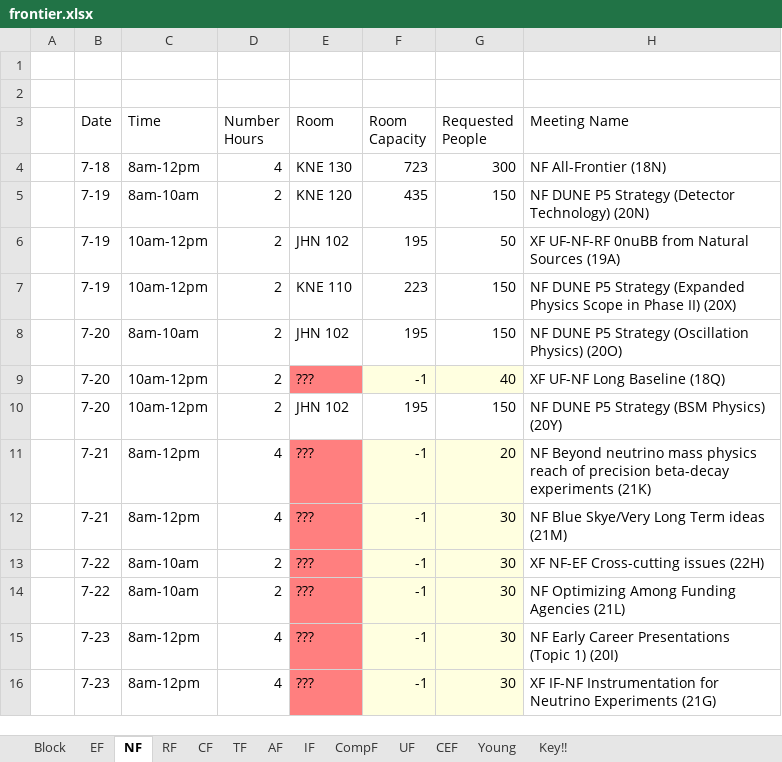
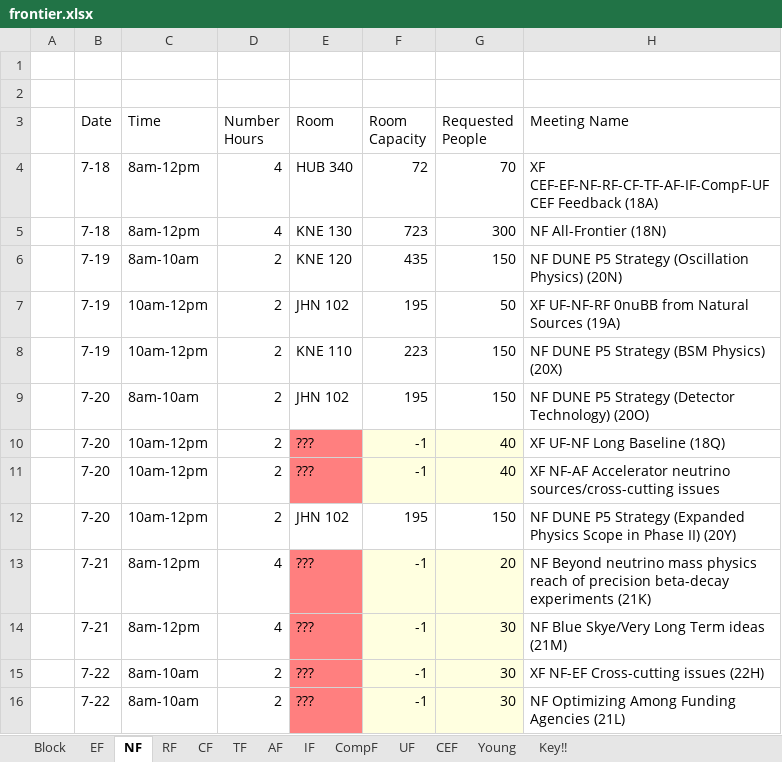
Before and after one commit to gordonwatts/seattlesnowmass2021.github.io, an Excel workbook: assets/schedule/frontier.xlsx, sheet NF, drawn as a sheet; only a part is shown; the shorter side is filled out with more unchanged rows; values as stored, in another font and other column widths than the file's, no borders; table styles not drawn; addresses are those after the commit; the diff names each change by its address in the sheet, - before the commit and + after, or states it on an @@ line.

```diff
--- a/assets/schedule/frontier.xlsx (sheet NF)
+++ b/assets/schedule/frontier.xlsx (sheet NF)
+row 4:  | 7-18 | 8am-12pm | 4 | HUB 340 | 72 | 70 | XF CEF-EF-NF-RF-CF-TF-AF-IF-CompF-UF CEF Feedback (18A)
-H6 (Meeting Name): …P5 Strategy (Detector Technology) (20N)
+H6 (Meeting Name): …P5 Strategy (Oscillation Physics) (20N)
-H8 (Meeting Name): …P5 Strategy (Expanded Physics Scope in Phase II) (20X)
+H8 (Meeting Name): …P5 Strategy (BSM Physics) (20X)
-H9 (Meeting Name): …P5 Strategy (Oscillation Physics) (20O)
+H9 (Meeting Name): …P5 Strategy (Detector Technology) (20O)
+row 11:  | 7-20 | 10am-12pm | 2 | ??? | -1 | 40 | XF NF-AF Accelerator neutrino sources/cross-cutting issues
-H12 (Meeting Name): …P5 Strategy (BSM Physics) (20Y)
+H12 (Meeting Name): …P5 Strategy (Expanded Physics Scope in Phase II) (20Y)
```
Also changed, not shown: sheet Block, sheet EF, sheet AF, sheet CEF, sheet UF, sheet TF, 4 more sheets, 1 other file.
